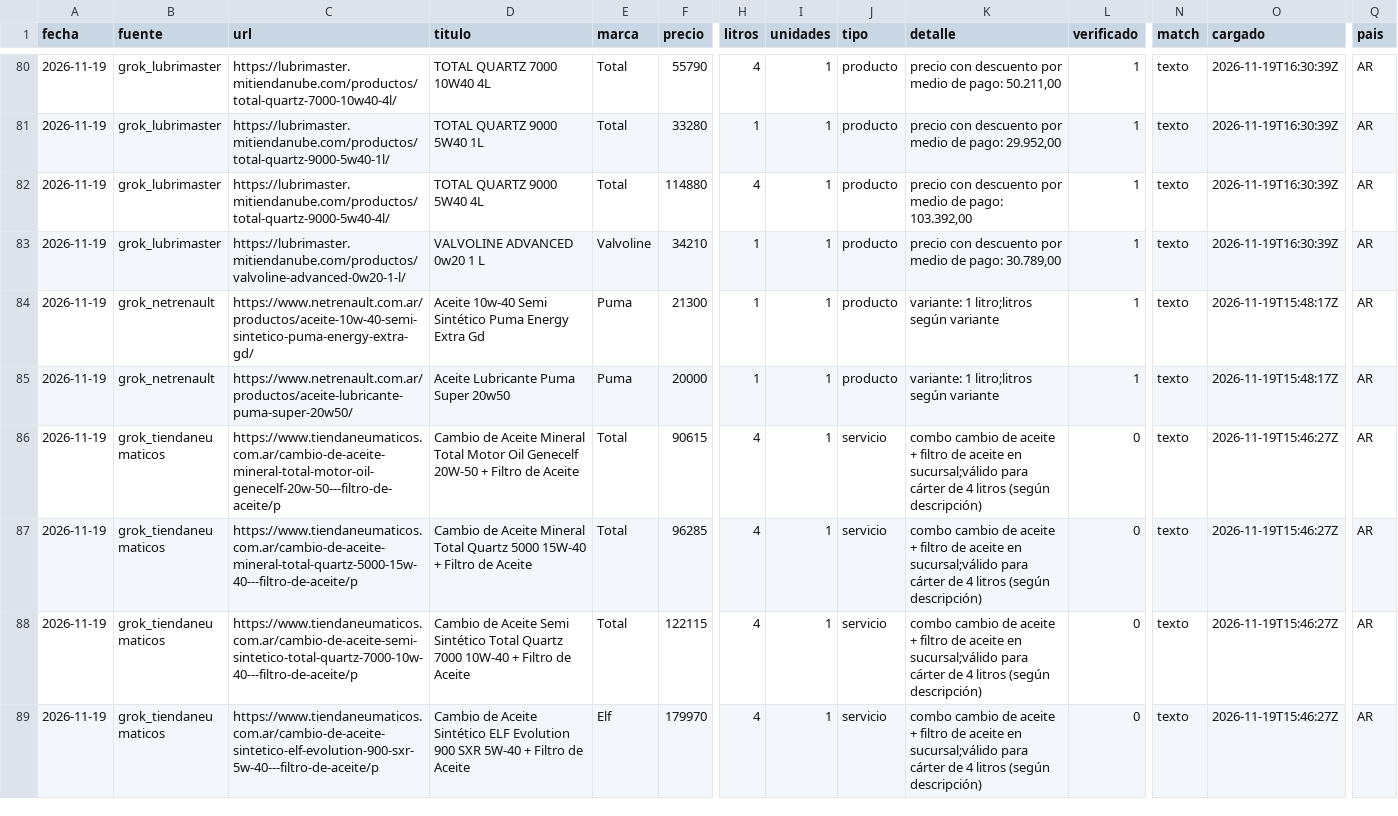
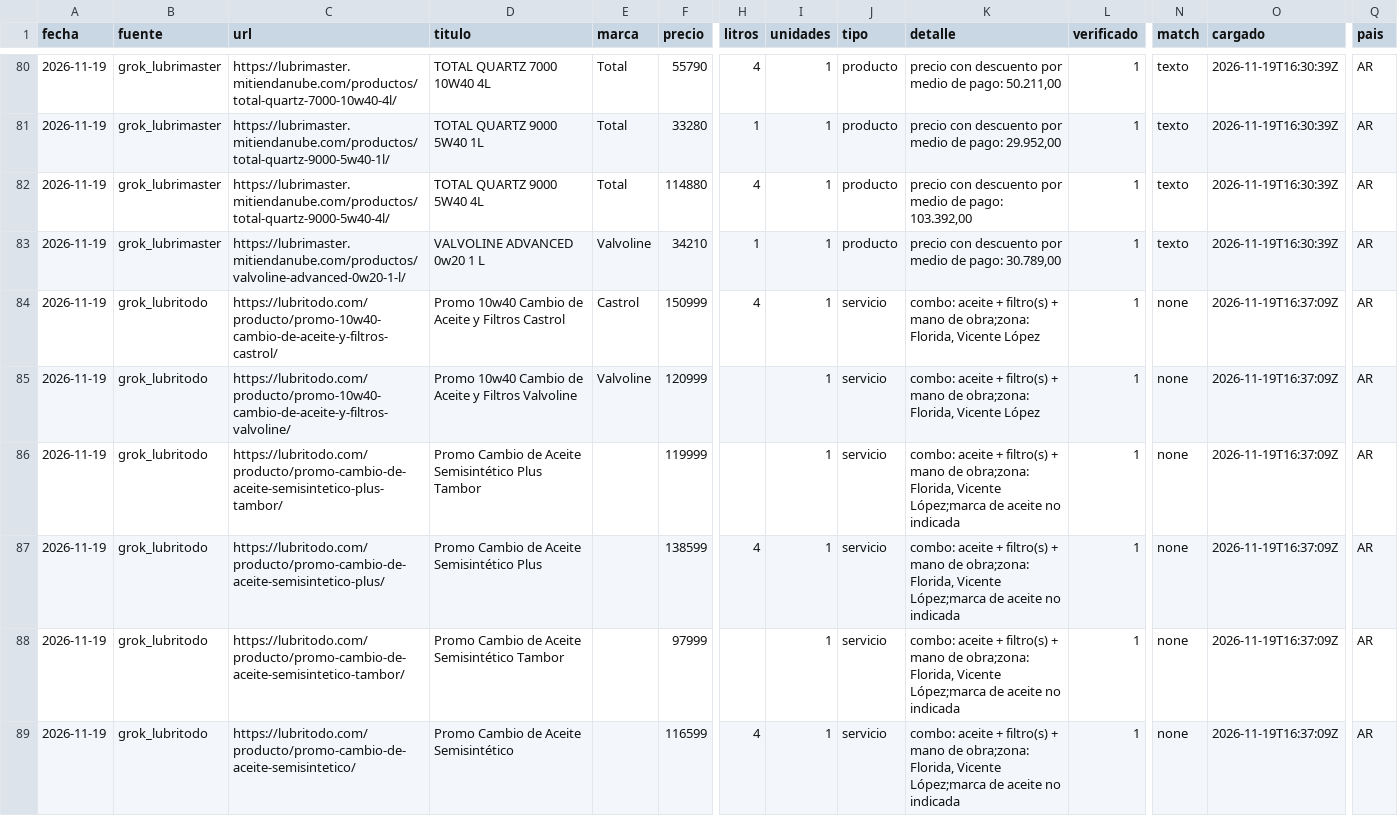
Before and after one commit to noguerafran-alt/LUBRICANTES, a CSV file: data/grok/2026-11.csv, drawn as a sheet; only a part is shown, gaps mark what is left out; the shorter side is filled out with more unchanged rows; rows hold the shown columns only; the diff covers the shown part only; the diff names each change by its address in the sheet, - before the commit and + after, or states it on an @@ line.

Commit message:
grok: carga grok_lubritodo 2026-11-19 (11 filas)

```diff
--- a/data/grok/2026-11.csv
+++ b/data/grok/2026-11.csv
+row 84: 2026-11-19 | grok_lubritodo | https://lubritodo.com/producto/promo-10w40-cambio-de-aceite-y-filtros-castrol/ | Promo 10w40 Cambio de Aceite y Filtros Castrol | Castrol | 150999 | 4 | 1 | servicio | combo: aceite + filtro(s) + mano de obra;zona: Florida, Vicente López | 1 | none | 2026-11-19T16:37:09Z | AR
+row 85: 2026-11-19 | grok_lubritodo | https://lubritodo.com/producto/promo-10w40-cambio-de-aceite-y-filtros-valvoline/ | Promo 10w40 Cambio de Aceite y Filtros Valvoline | Valvoline | 120999 |  | 1 | servicio | combo: aceite + filtro(s) + mano de obra;zona: Florida, Vicente López | 1 | none | 2026-11-19T16:37:09Z | AR
+row 86: 2026-11-19 | grok_lubritodo | https://lubritodo.com/producto/promo-cambio-de-aceite-semisintetico-plus-tambor/ | Promo Cambio de Aceite Semisintético Plus Tambor |  | 119999 |  | 1 | servicio | combo: aceite + filtro(s) + mano de obra;zona: Florida, Vicente López;marca de aceite no indicada | 1 | none | 2026-11-19T16:37:09Z | AR
+row 87: 2026-11-19 | grok_lubritodo | https://lubritodo.com/producto/promo-cambio-de-aceite-semisintetico-plus/ | Promo Cambio de Aceite Semisintético Plus |  | 138599 | 4 | 1 | servicio | combo: aceite + filtro(s) + mano de obra;zona: Florida, Vicente López;marca de aceite no indicada | 1 | none | 2026-11-19T16:37:09Z | AR
+row 88: 2026-11-19 | grok_lubritodo | https://lubritodo.com/producto/promo-cambio-de-aceite-semisintetico-tambor/ | Promo Cambio de Aceite Semisintético Tambor |  | 97999 |  | 1 | servicio | combo: aceite + filtro(s) + mano de obra;zona: Florida, Vicente López;marca de aceite no indicada | 1 | none | 2026-11-19T16:37:09Z | AR
+row 89: 2026-11-19 | grok_lubritodo | https://lubritodo.com/producto/promo-cambio-de-aceite-semisintetico/ | Promo Cambio de Aceite Semisintético |  | 116599 | 4 | 1 | servicio | combo: aceite + filtro(s) + mano de obra;zona: Florida, Vicente López;marca de aceite no indicada | 1 | none | 2026-11-19T16:37:09Z | AR
```
Also changed, not shown: 5 added rows elsewhere in this file.
